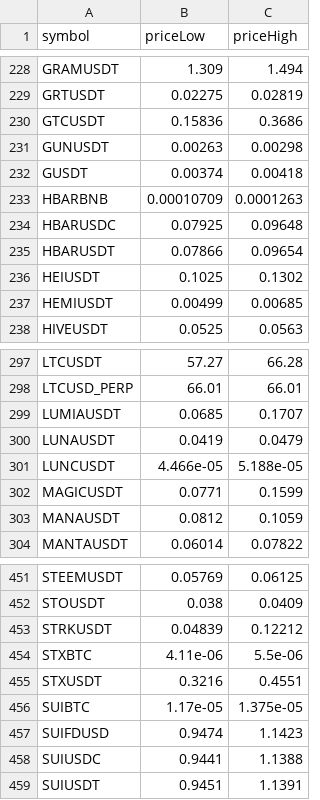
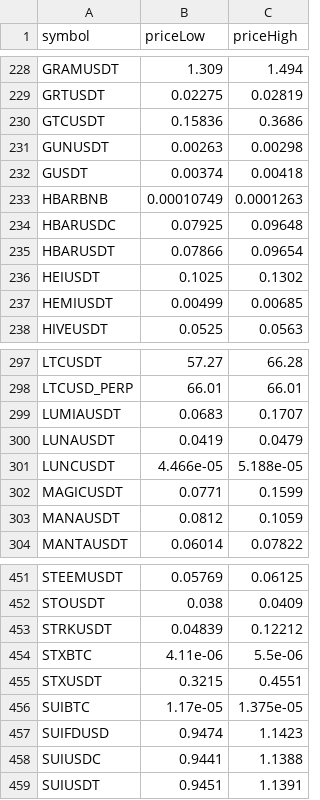
Before and after one commit to miaranarm/binance_bot_audit, a CSV file: results/current_price_history.csv, drawn as a sheet; only a part is shown, gaps mark what is left out.

```diff
--- a/results/current_price_history.csv
+++ b/results/current_price_history.csv
@@ -232,3 +232,3 @@ GUNUSDT,0.00263,0.00298
 GUSDT,0.00374,0.00418
-HBARBNB,0.00010709,0.0001263
+HBARBNB,0.00010749,0.0001263
 HBARUSDC,0.07925,0.09648
@@ -298,3 +298,3 @@ LTCUSDT,57.27,66.28
 LTCUSD_PERP,66.01,66.01
-LUMIAUSDT,0.0685,0.1707
+LUMIAUSDT,0.0683,0.1707
 LUNAUSDT,0.0419,0.0479
@@ -454,3 +454,3 @@ STRKUSDT,0.04839,0.12212
 STXBTC,4.11e-06,5.5e-06
-STXUSDT,0.3216,0.4551
+STXUSDT,0.3215,0.4551
 SUIBTC,1.17e-05,1.375e-05
```
Also changed, not shown: results/current_price.csv, results/current_price_learning.csv, 3 other files.
